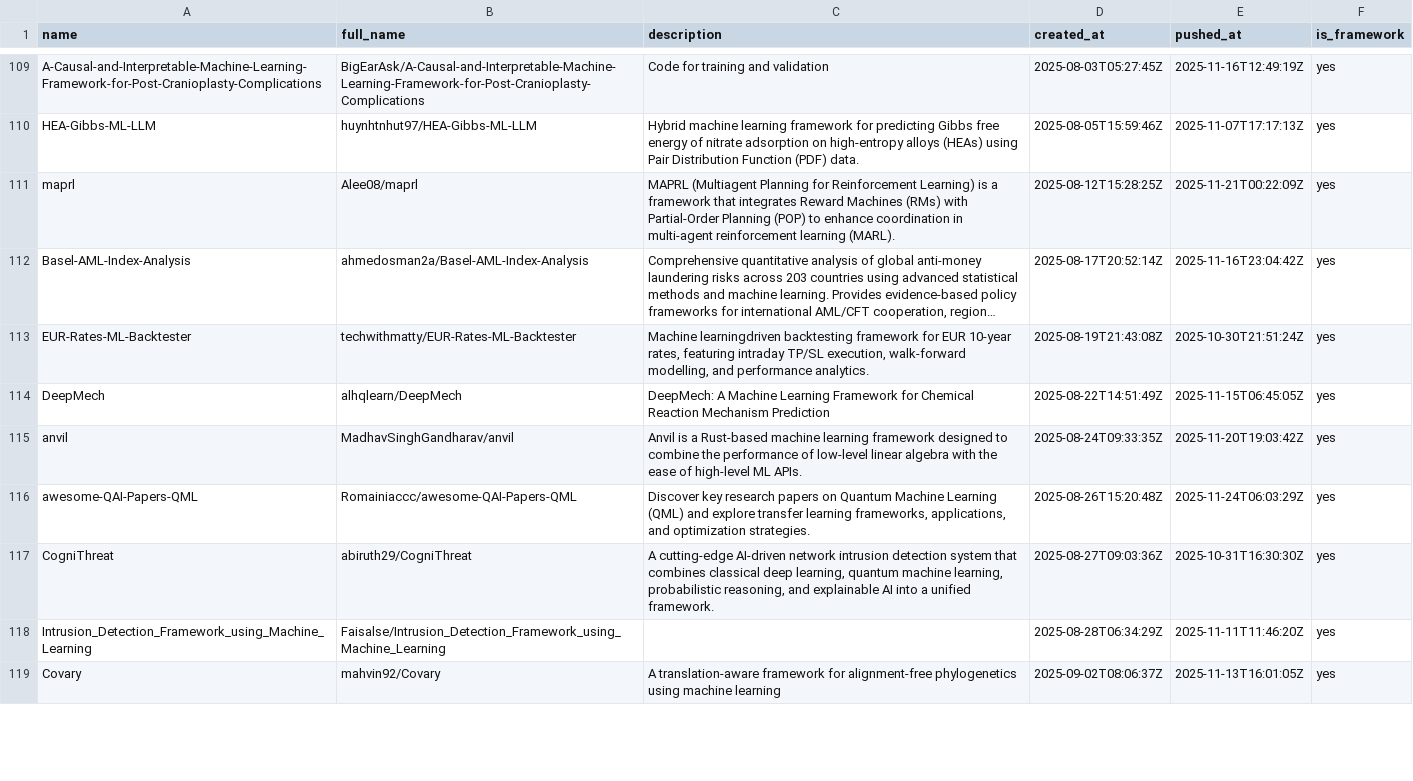
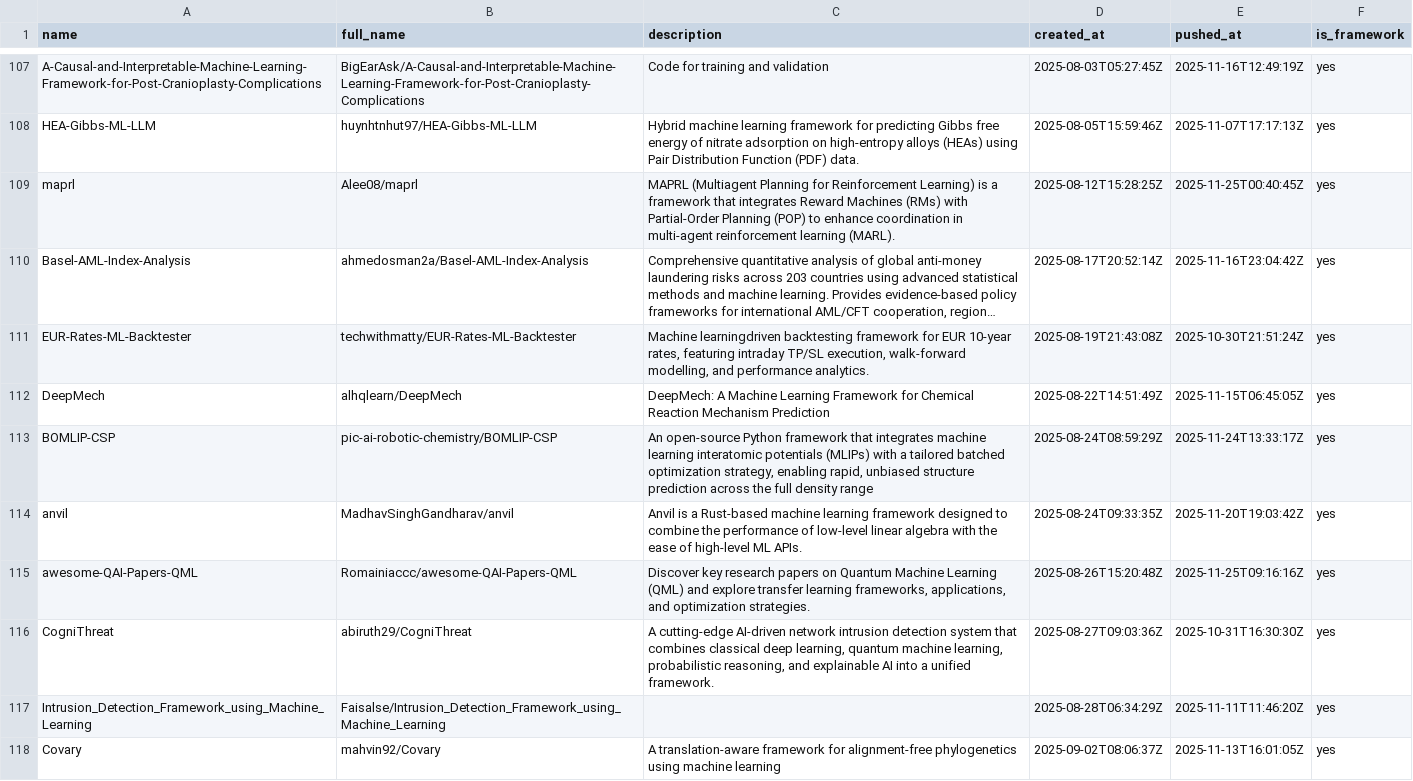
Before and after one commit to ninpnin/days-since-last-ml-framework, a CSV file: data/frameworks_sorted.csv, drawn as a sheet; only a part is shown, gaps mark what is left out; long unchanged cells end in …; addresses are those after the commit; the diff covers the shown part only; the diff names each change by its address in the sheet, - before the commit and + after, or states it on an @@ line.

```diff
--- a/data/frameworks_sorted.csv
+++ b/data/frameworks_sorted.csv
-E109 (pushed_at): 2025-11-21T00:22:09Z
+E109 (pushed_at): 2025-11-25T00:40:45Z
+row 113: BOMLIP-CSP | pic-ai-robotic-chemistry/BOMLIP-CSP | An open-source Python framework that integrates machine learning interatomic potentials (MLIPs) with a tailored batched optimization strategy, enabling rapid, unbiased structure prediction across the full density range | 2025-08-24T08:59:29Z | 2025-11-24T13:33:17Z | yes
-E115 (pushed_at): 2025-11-24T06:03:29Z
+E115 (pushed_at): 2025-11-25T09:16:16Z
```
Also changed, not shown: 8 added rows, 10 removed rows and 28 edited cells elsewhere in this file, data/aggregated_results.csv, data/sample.csv, 6 other files.
